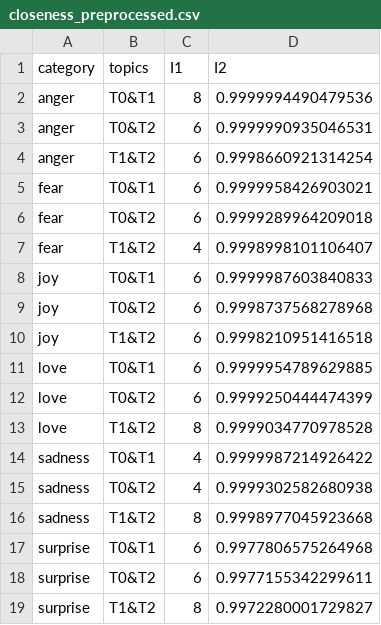
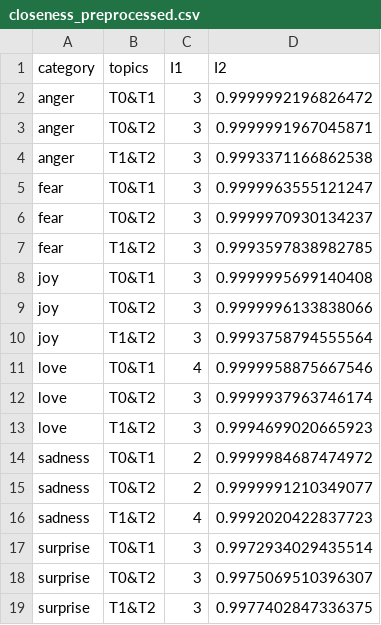
Before and after one commit to Franziska-wq/KaggleEmotions, a CSV file: results/lda/closeness_preprocessed.csv, drawn as a sheet.

```diff
--- a/results/lda/closeness_preprocessed.csv
+++ b/results/lda/closeness_preprocessed.csv
@@ -1,19 +1,19 @@
 category,topics,I1,I2
-anger,T0&T1,8,0.9999994490479536
-anger,T0&T2,6,0.9999990935046531
-anger,T1&T2,6,0.9998660921314254
-fear,T0&T1,6,0.9999958426903021
-fear,T0&T2,6,0.9999289964209018
-fear,T1&T2,4,0.9998998101106407
-joy,T0&T1,6,0.9999987603840833
-joy,T0&T2,6,0.9998737568278968
-joy,T1&T2,6,0.9998210951416518
-love,T0&T1,6,0.9999954789629885
-love,T0&T2,6,0.9999250444474399
-love,T1&T2,8,0.9999034770978528
-sadness,T0&T1,4,0.9999987214926422
-sadness,T0&T2,4,0.9999302582680938
-sadness,T1&T2,8,0.9998977045923668
-surprise,T0&T1,6,0.9977806575264968
-surprise,T0&T2,6,0.9977155342299611
-surprise,T1&T2,8,0.9972280001729827
+anger,T0&T1,3,0.9999992196826472
+anger,T0&T2,3,0.9999991967045871
+anger,T1&T2,3,0.9993371166862538
+fear,T0&T1,3,0.9999963555121247
+fear,T0&T2,3,0.9999970930134237
+fear,T1&T2,3,0.9993597838982785
+joy,T0&T1,3,0.9999995699140408
+joy,T0&T2,3,0.9999996133838066
+joy,T1&T2,3,0.9993758794555564
+love,T0&T1,4,0.9999958875667546
+love,T0&T2,3,0.9999937963746174
+love,T1&T2,3,0.9994699020665923
+sadness,T0&T1,2,0.9999984687474972
+sadness,T0&T2,2,0.9999991210349077
+sadness,T1&T2,4,0.9992020422837723
+surprise,T0&T1,3,0.9972934029435514
+surprise,T0&T2,3,0.9975069510396307
+surprise,T1&T2,3,0.9977402847336375
```
Also changed, not shown: categories/val_preprocessed.csv, report/classification_report.csv, 17 other files.
